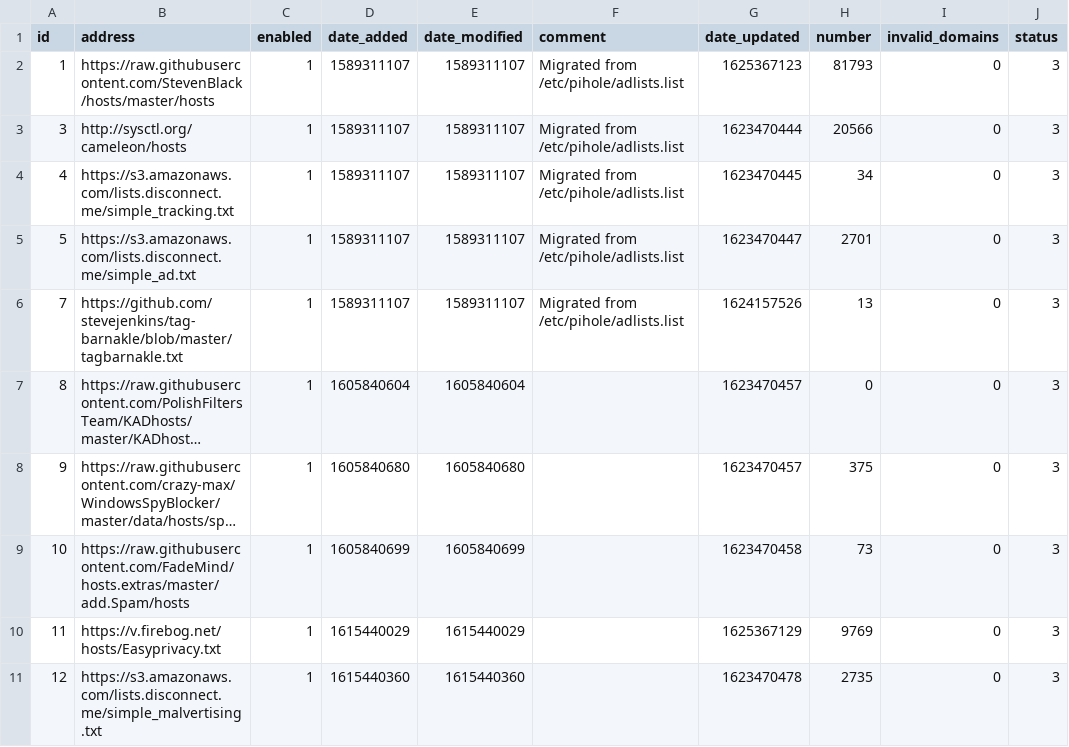
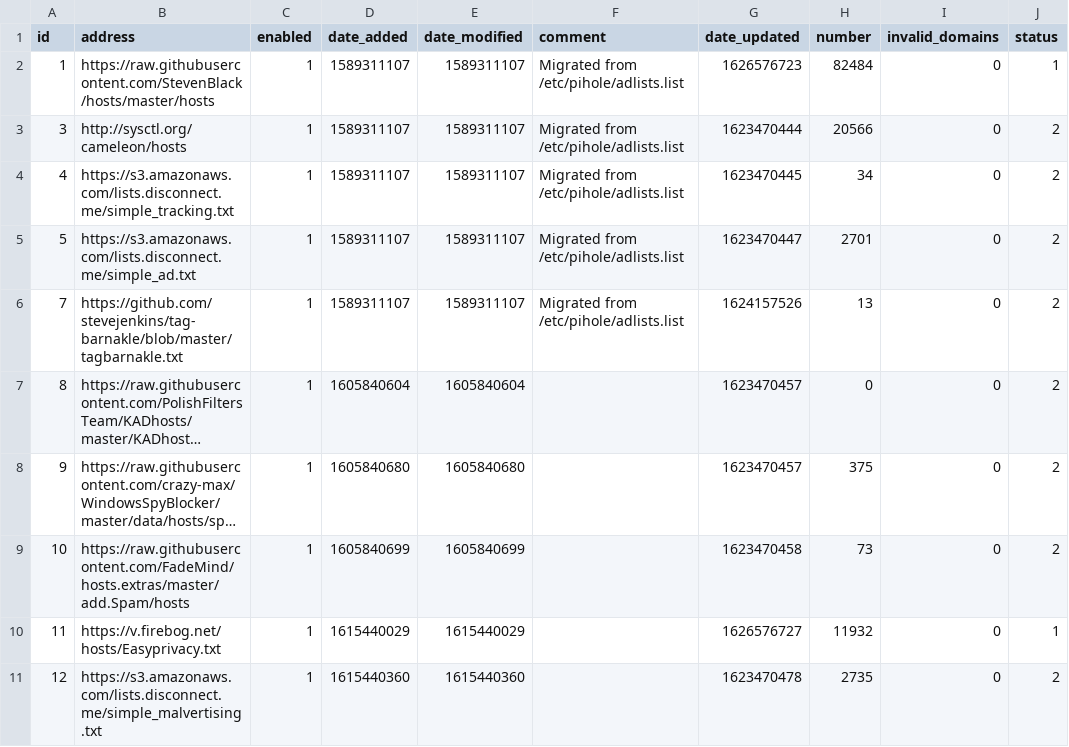
Before and after one commit to cberg18/my-pihole-lists, a CSV file: adlist.csv, drawn as a sheet; long unchanged cells end in …; the diff names each change by its address in the sheet, - before the commit and + after, or states it on an @@ line.

Commit message:
Updated July 18, 2021  7:00am

```diff
--- a/adlist.csv
+++ b/adlist.csv
-G2 (date_updated): 1625367123
+G2 (date_updated): 1626576723
-H2 (number): 81793
+H2 (number): 82484
-J2 (status): 3
+J2 (status): 1
-J3:J9 (status): 3
+J3:J9 (status): 2
-G10 (date_updated): 1625367129
+G10 (date_updated): 1626576727
-H10 (number): 9769
+H10 (number): 11932
-J10 (status): 3
+J10 (status): 1
-J11 (status): 3
+J11 (status): 2
```
